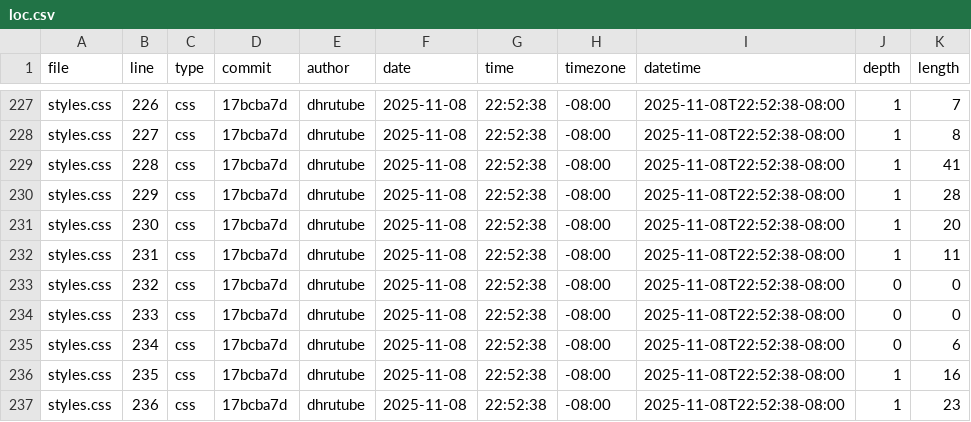
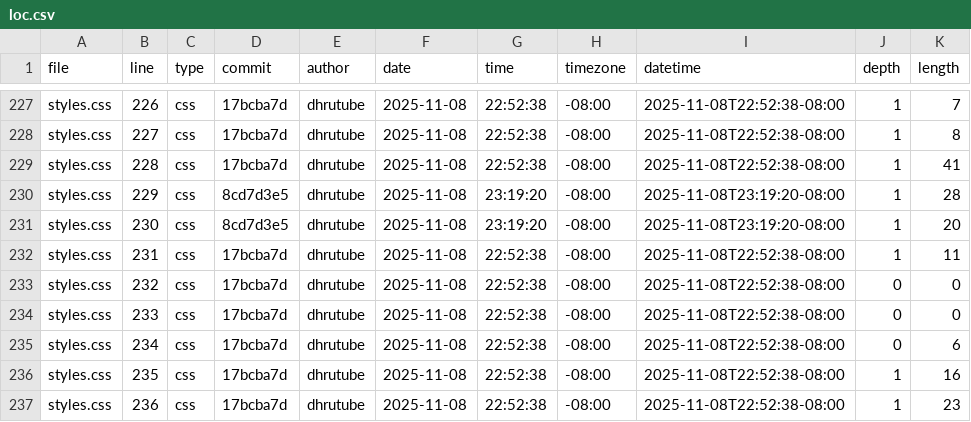
Before and after one commit to Dhrutube/portfolio, a CSV file: meta/loc.csv, drawn as a sheet; only a part is shown, gaps mark what is left out.

```diff
--- a/meta/loc.csv
+++ b/meta/loc.csv
@@ -229,4 +229,4 @@ styles.css,227,css,17bcba7d,dhrutube,2025-11-08,22:52:38,-08:00,2025-11-08T22:52
 styles.css,228,css,17bcba7d,dhrutube,2025-11-08,22:52:38,-08:00,2025-11-08T22:52:38-08:00,1,41
-styles.css,229,css,17bcba7d,dhrutube,2025-11-08,22:52:38,-08:00,2025-11-08T22:52:38-08:00,1,28
-styles.css,230,css,17bcba7d,dhrutube,2025-11-08,22:52:38,-08:00,2025-11-08T22:52:38-08:00,1,20
+styles.css,229,css,8cd7d3e5,dhrutube,2025-11-08,23:19:20,-08:00,2025-11-08T23:19:20-08:00,1,28
+styles.css,230,css,8cd7d3e5,dhrutube,2025-11-08,23:19:20,-08:00,2025-11-08T23:19:20-08:00,1,20
 styles.css,231,css,17bcba7d,dhrutube,2025-11-08,22:52:38,-08:00,2025-11-08T22:52:38-08:00,1,11
```
Also changed, not shown: 4 other files.
